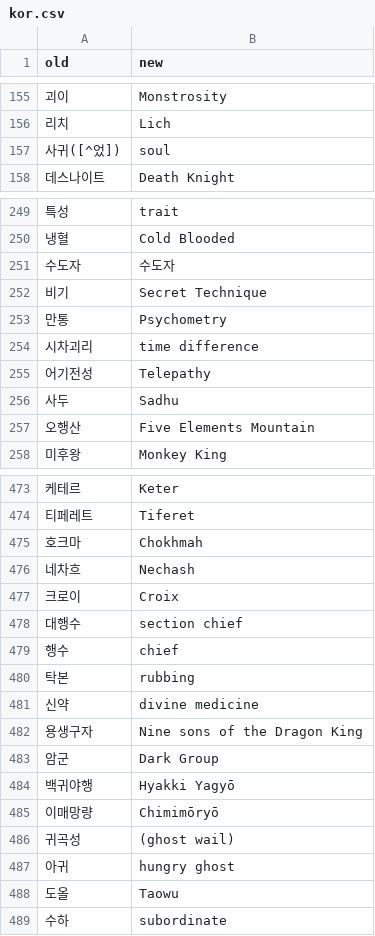
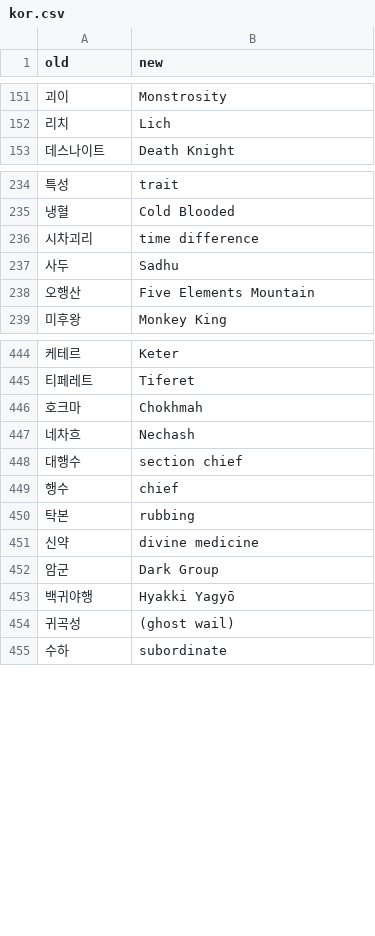
Before and after one commit to kshkk6943/ctr-mtl-helper, a CSV file: library/kor.csv, drawn as a sheet; only a part is shown, gaps mark what is left out; the diff covers the shown part only.

```diff
--- a/library/kor.csv
+++ b/library/kor.csv
@@ -156,3 +152,2 @@ old,new
 리치,Lich
-사귀([^었]),soul
 데스나이트,Death Knight
@@ -250,7 +235,3 @@ old,new
 냉혈,Cold Blooded
-수도자,수도자
-비기,Secret Technique
-만통,Psychometry
 시차괴리,time difference
-어기전성,Telepathy
 사두,Sadhu
@@ -476,3 +447,2 @@ old,new
 네차흐,Nechash
-크로이,Croix
 대행수,section chief
@@ -481,9 +451,5 @@ old,new
 신약,divine medicine
-용생구자,Nine sons of the Dragon King
 암군,Dark Group
 백귀야행,Hyakki Yagyō
-이매망량,Chimimōryō
 귀곡성,(ghost wail)
-아귀,hungry ghost
-도올,Taowu
 수하,subordinate
```
Also changed, not shown: 24 removed rows elsewhere in this file.
